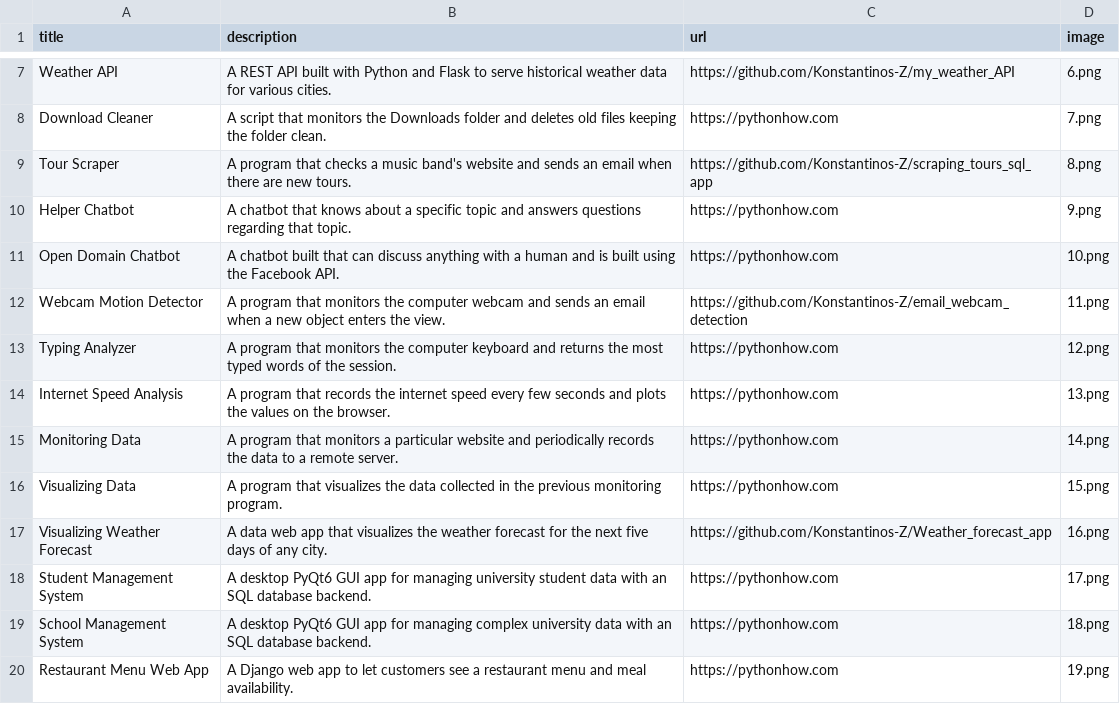
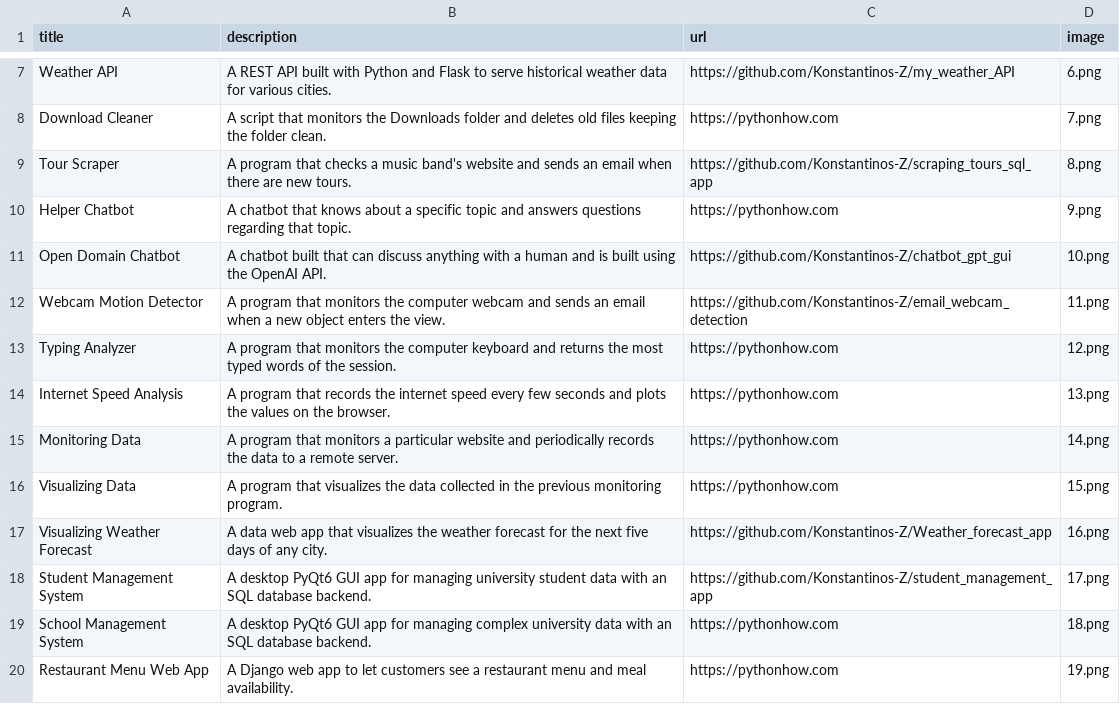
Before and after one commit to Konstantinos-Z/portfolio_app, a CSV file: data.csv, drawn as a sheet; only a part is shown, gaps mark what is left out.

Commit message:
Add more completed apps

```diff
--- a/data.csv
+++ b/data.csv
@@ -10,3 +10,3 @@ Tour Scraper;A program that checks a music band's website and sends an email whe
 Helper Chatbot;A chatbot that knows about a specific topic and answers questions regarding that topic.;https://pythonhow.com;9.png
-Open Domain Chatbot;A chatbot built that can discuss anything with a human and is built using the Facebook API.;https://pythonhow.com;10.png
+Open Domain Chatbot;A chatbot built that can discuss anything with a human and is built using the OpenAI API.;https://github.com/Konstantinos-Z/chatbot_gpt_gui;10.png
 Webcam Motion Detector;A program that monitors the computer webcam and sends an email when a new object enters the view.;https://github.com/Konstantinos-Z/email_webcam_detection;11.png
@@ -17,3 +17,3 @@ Visualizing Data;A program that visualizes the data collected in the previous mo
 Visualizing Weather Forecast;A data web app that visualizes the weather forecast for the next five days of any city.;https://github.com/Konstantinos-Z/Weather_forecast_app;16.png
-Student Management System;A desktop PyQt6 GUI app for managing university student data with an SQL database backend.;https://pythonhow.com;17.png
+Student Management System;A desktop PyQt6 GUI app for managing university student data with an SQL database backend.;https://github.com/Konstantinos-Z/student_management_app;17.png
 School Management System;A desktop PyQt6 GUI app for managing complex university data with an SQL database backend.;https://pythonhow.com;18.png
```
